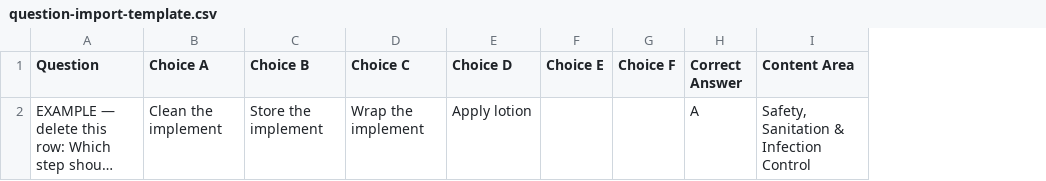
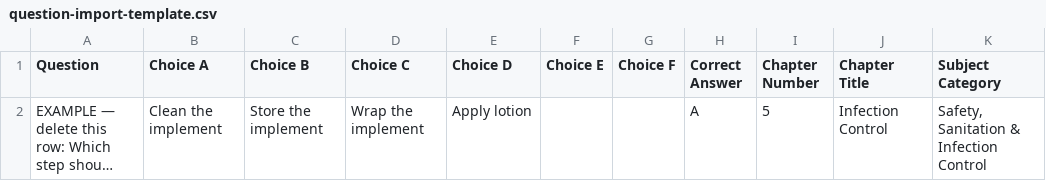
Before and after one commit to zanibethel/TeacherTestStudio, a CSV file: public/templates/question-import-template.csv, drawn as a sheet; long unchanged cells end in …; addresses are those after the commit; the diff names each change by its address in the sheet, - before the commit and + after, or states it on an @@ line.

Commit message:
Add chapter and subject fields to question import template

```diff
--- a/public/templates/question-import-template.csv
+++ b/public/templates/question-import-template.csv
+column I (Chapter Number), row 2: 5
+column J (Chapter Title), row 2: Infection Control
-K1: Content Area
+K1: Subject Category
```
